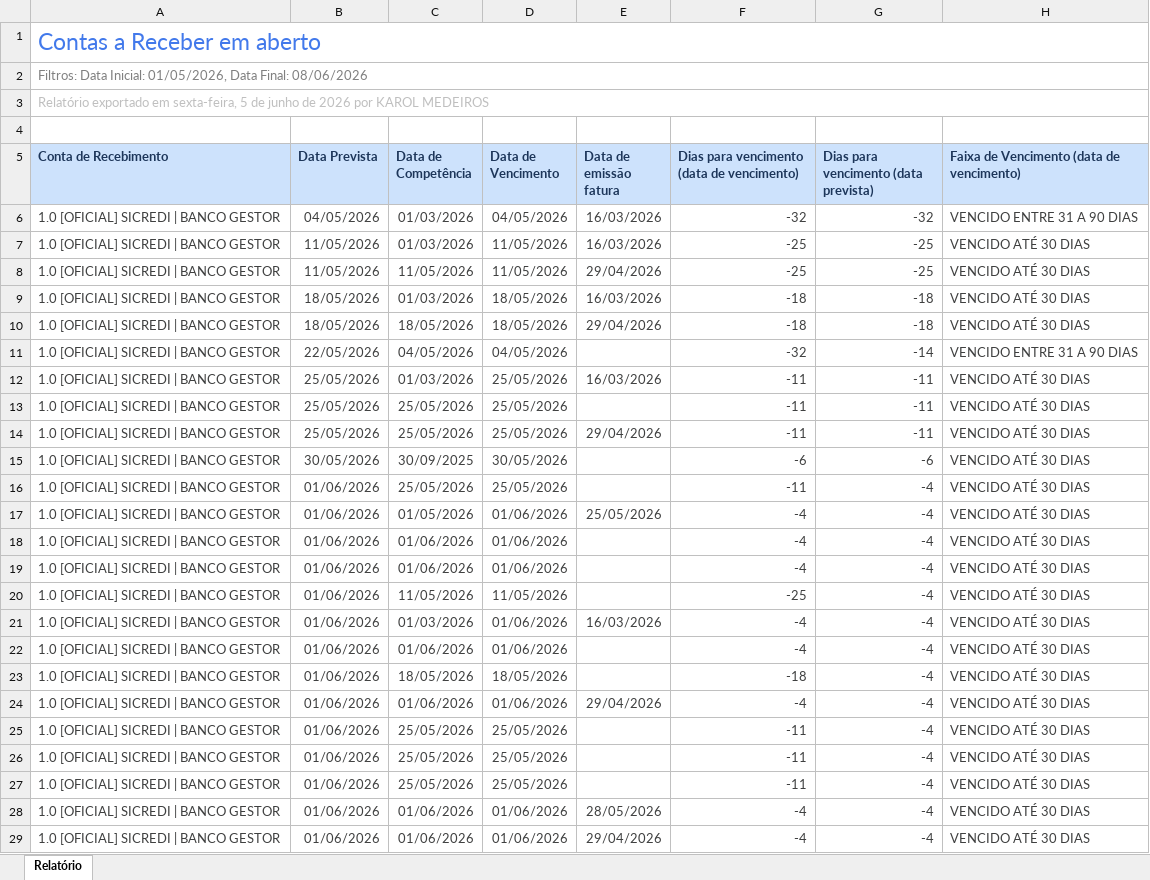
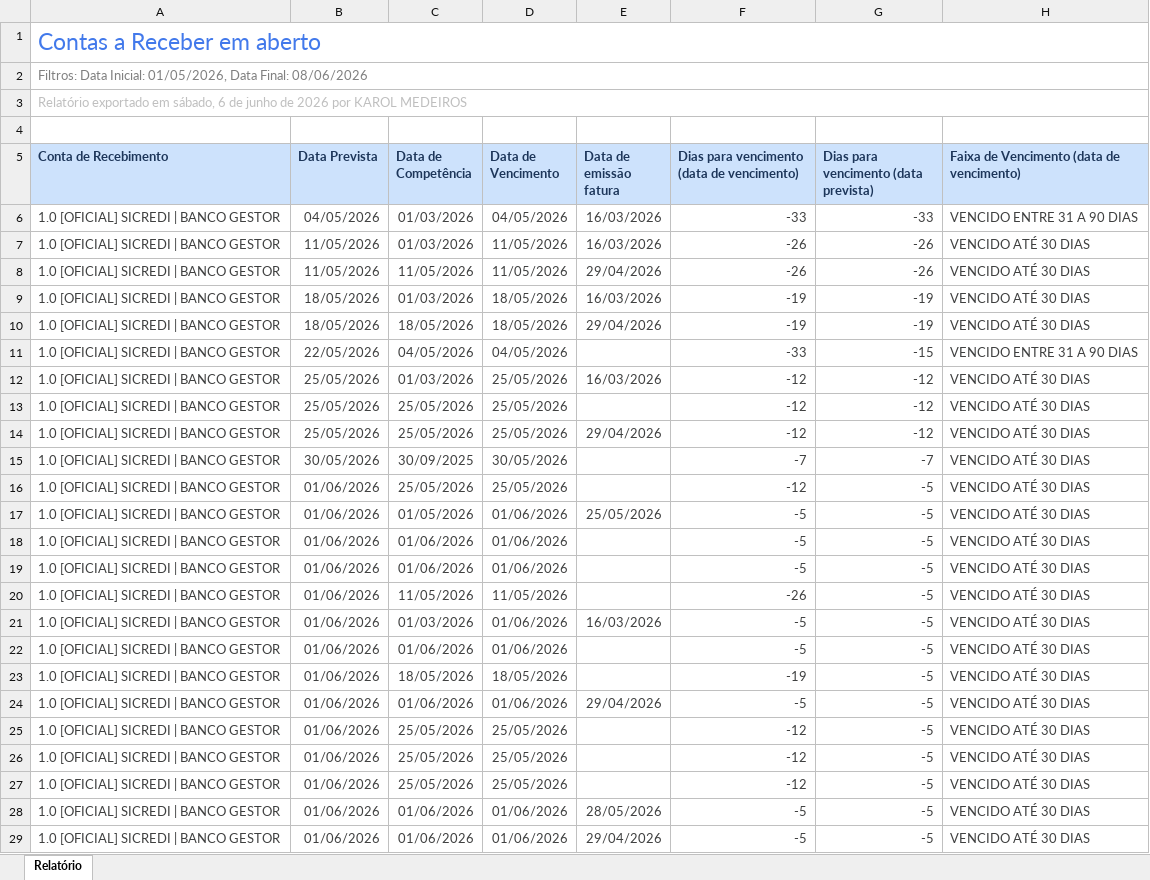
Before and after one commit to lopesjoel/Dashboard-Ativuz, an Excel workbook: planilhas/CONTAS-A-RECEBER.xlsx, sheet Relatório, drawn as a sheet; only a part is shown; values as stored, in another font and other column widths than the file's, no borders; the diff covers the shown part only; the diff names each change by its address in the sheet, - before the commit and + after, or states it on an @@ line.

```diff
--- a/planilhas/CONTAS-A-RECEBER.xlsx (sheet Relatório)
+++ b/planilhas/CONTAS-A-RECEBER.xlsx (sheet Relatório)
-A3 (Conta de Recebimento): …exportado em sexta-feira, 5 de junho…
+A3 (Conta de Recebimento): …exportado em sábado, 6 de junho…
-F6: -32
+F6: -33
-G6: -32
+G6: -33
-F7:F8: -25
+F7:F8: -26
-G7:G8: -25
+G7:G8: -26
-F9:F10: -18
+F9:F10: -19
-G9:G10: -18
+G9:G10: -19
-F11: -32
+F11: -33
-G11: -14
+G11: -15
-F12:F14: -11
+F12:F14: -12
-G12:G14: -11
+G12:G14: -12
-F15: -6
+F15: -7
-G15: -6
+G15: -7
-F16: -11
+F16: -12
-G16:G29: -4
+G16:G29: -5
-F17:F19: -4
+F17:F19: -5
-F20: -25
+F20: -26
-F21:F22: -4
+F21:F22: -5
-F23: -18
+F23: -19
-F24: -4
+F24: -5
-F25:F27: -11
+F25:F27: -12
-F28:F29: -4
+F28:F29: -5
```
Also changed, not shown: 108 edited cells elsewhere in this sheet.
